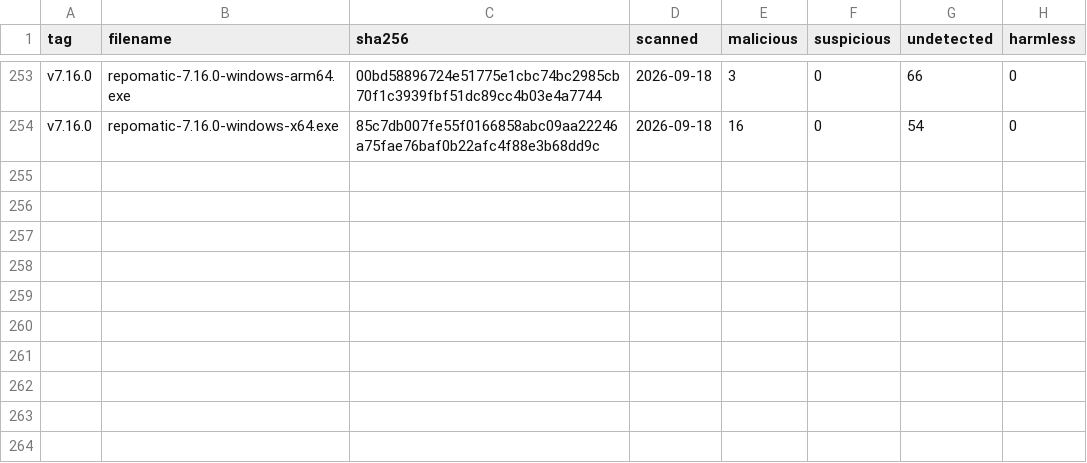
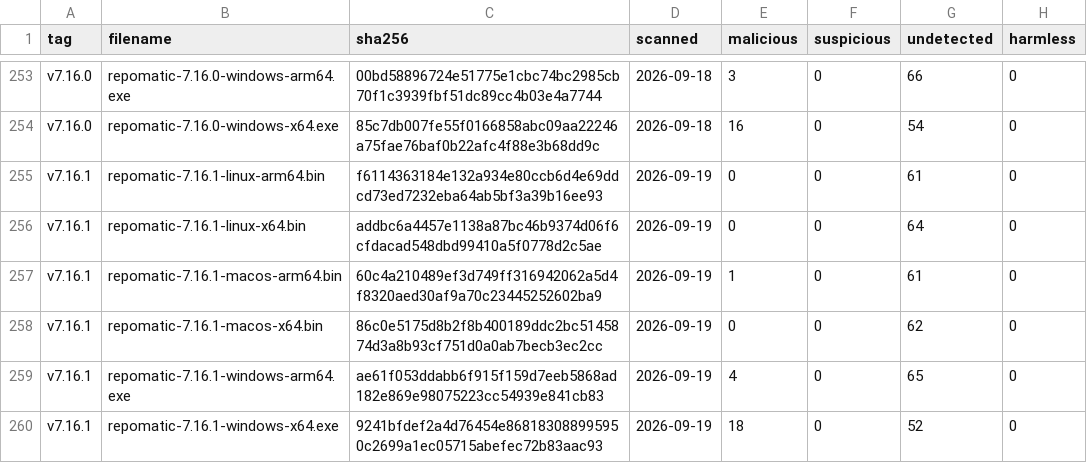
Before and after one commit to kdeldycke/repomatic, a CSV file: docs/assets/virustotal-scans.csv, drawn as a sheet; only a part is shown, gaps mark what is left out.

```diff
--- a/docs/assets/virustotal-scans.csv
+++ b/docs/assets/virustotal-scans.csv
@@ -254 +254,7 @@ v7.16.0,repomatic-7.16.0-windows-arm64.exe,00bd58896724e51775e1cbc74bc2985cb70f1
 v7.16.0,repomatic-7.16.0-windows-x64.exe,85c7db007fe55f0166858abc09aa22246a75fae76baf0b22afc4f88e3b68dd9c,2026-09-18,16,0,54,0
+v7.16.1,repomatic-7.16.1-linux-arm64.bin,f6114363184e132a934e80ccb6d4e69ddcd73ed7232eba64ab5bf3a39b16ee93,2026-09-19,0,0,61,0
+v7.16.1,repomatic-7.16.1-linux-x64.bin,addbc6a4457e1138a87bc46b9374d06f6cfdacad548dbd99410a5f0778d2c5ae,2026-09-19,0,0,64,0
+v7.16.1,repomatic-7.16.1-macos-arm64.bin,60c4a210489ef3d749ff316942062a5d4f8320aed30af9a70c23445252602ba9,2026-09-19,1,0,61,0
+v7.16.1,repomatic-7.16.1-macos-x64.bin,86c0e5175d8b2f8b400189ddc2bc5145874d3a8b93cf751d0a0ab7becb3ec2cc,2026-09-19,0,0,62,0
+v7.16.1,repomatic-7.16.1-windows-arm64.exe,ae61f053ddabb6f915f159d7eeb5868ad182e869e98075223cc54939e841cb83,2026-09-19,4,0,65,0
+v7.16.1,repomatic-7.16.1-windows-x64.exe,9241bfdef2a4d76454e868183088995950c2699a1ec05715abefec72b83aac93,2026-09-19,18,0,52,0
```
Also changed, not shown: docs/assets/binaries.csv, 1 other file.
